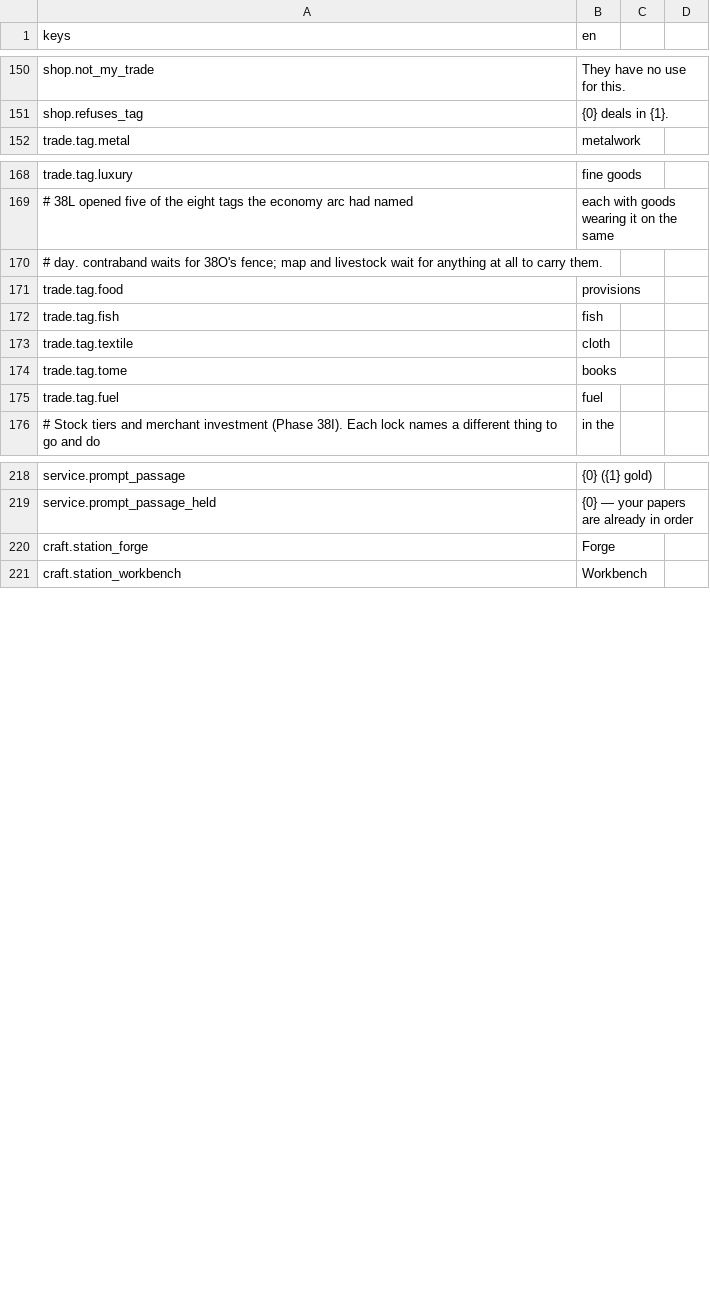
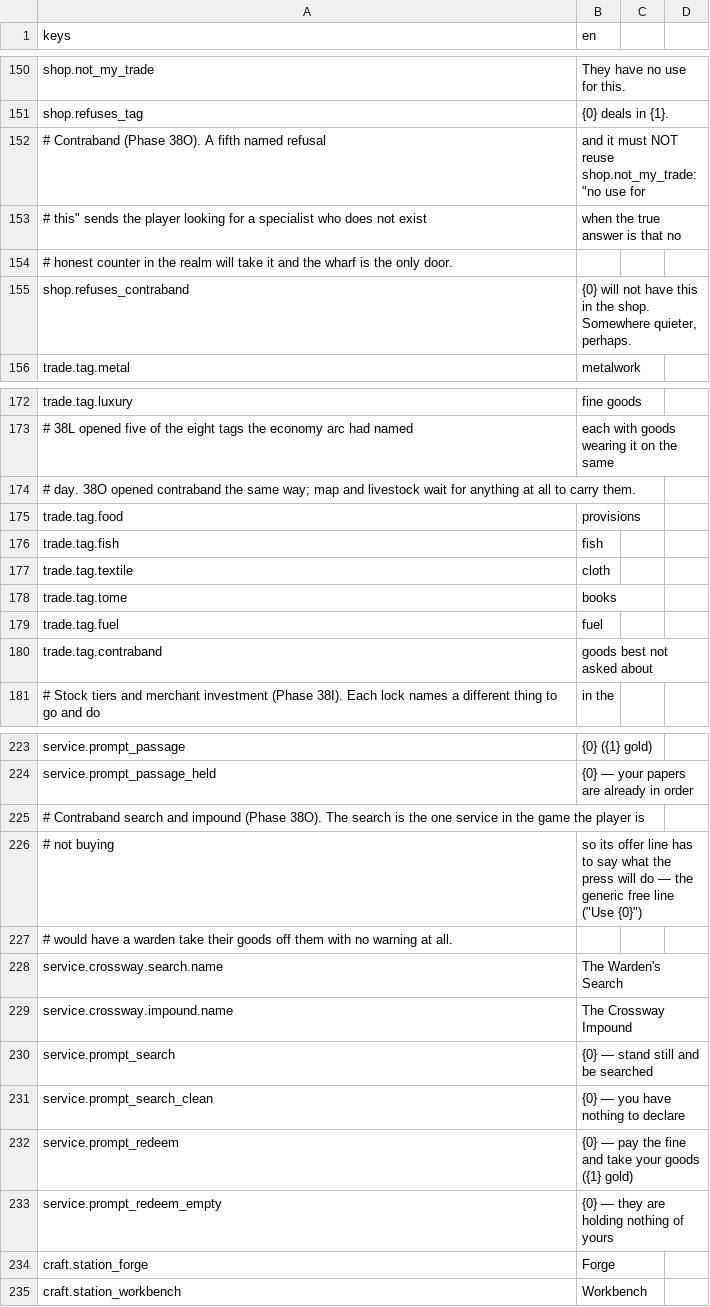
Before and after one commit to TharrosDev/EmberVale, a CSV file: data/locale/strings.csv, drawn as a sheet; only a part is shown, gaps mark what is left out; the diff covers the shown part only.

```diff
--- a/data/locale/strings.csv
+++ b/data/locale/strings.csv
@@ -151,2 +151,6 @@ shop.not_my_trade,They have no use for this.
 shop.refuses_tag,"{0} deals in {1}."
+# Contraband (Phase 38O). A fifth named refusal, and it must NOT reuse shop.not_my_trade: "no use for
+# this" sends the player looking for a specialist who does not exist, when the true answer is that no
+# honest counter in the realm will take it and the wharf is the only door.
+shop.refuses_contraband,"{0} will not have this in the shop. Somewhere quieter, perhaps."
 trade.tag.metal,metalwork
@@ -169,3 +173,3 @@ trade.tag.luxury,fine goods
 # 38L opened five of the eight tags the economy arc had named, each with goods wearing it on the same
-# day. contraband waits for 38O's fence; map and livestock wait for anything at all to carry them.
+# day. 38O opened contraband the same way; map and livestock wait for anything at all to carry them.
 trade.tag.food,provisions
@@ -175,2 +179,3 @@ trade.tag.tome,books
 trade.tag.fuel,fuel
+trade.tag.contraband,goods best not asked about
 # Stock tiers and merchant investment (Phase 38I). Each lock names a different thing to go and do, in the
@@ -219,2 +224,11 @@ service.prompt_passage,"{0} ({1} gold)"
 service.prompt_passage_held,"{0} — your papers are already in order"
+# Contraband search and impound (Phase 38O). The search is the one service in the game the player is
+# not buying, so its offer line has to say what the press will do — the generic free line ("Use {0}")
+# would have a warden take their goods off them with no warning at all.
+service.crossway.search.name,The Warden's Search
+service.crossway.impound.name,The Crossway Impound
+service.prompt_search,"{0} — stand still and be searched"
+service.prompt_search_clean,"{0} — you have nothing to declare"
+service.prompt_redeem,"{0} — pay the fine and take your goods ({1} gold)"
+service.prompt_redeem_empty,"{0} — they are holding nothing of yours"
 craft.station_forge,Forge
```
Also changed, not shown: 29 added rows elsewhere in this file, 39 other files.
